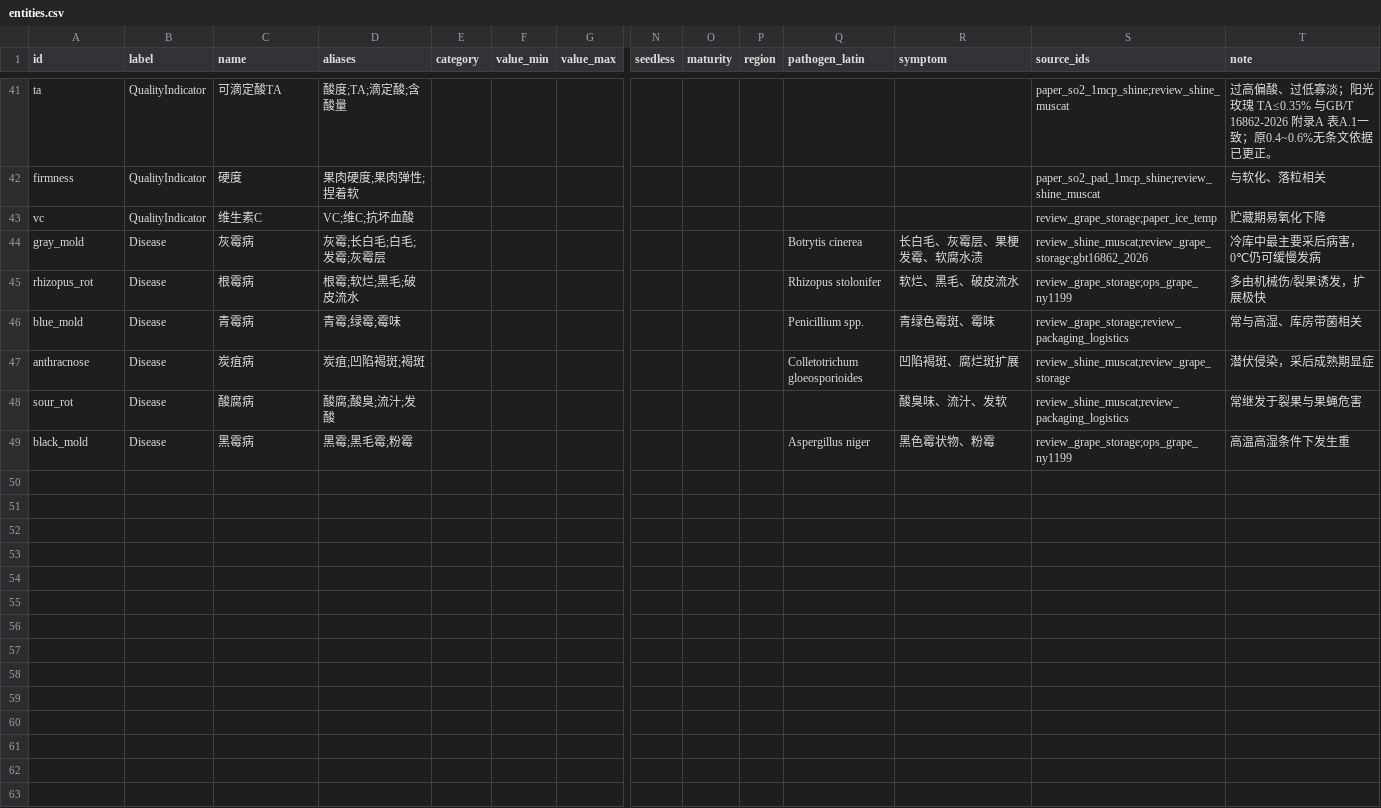
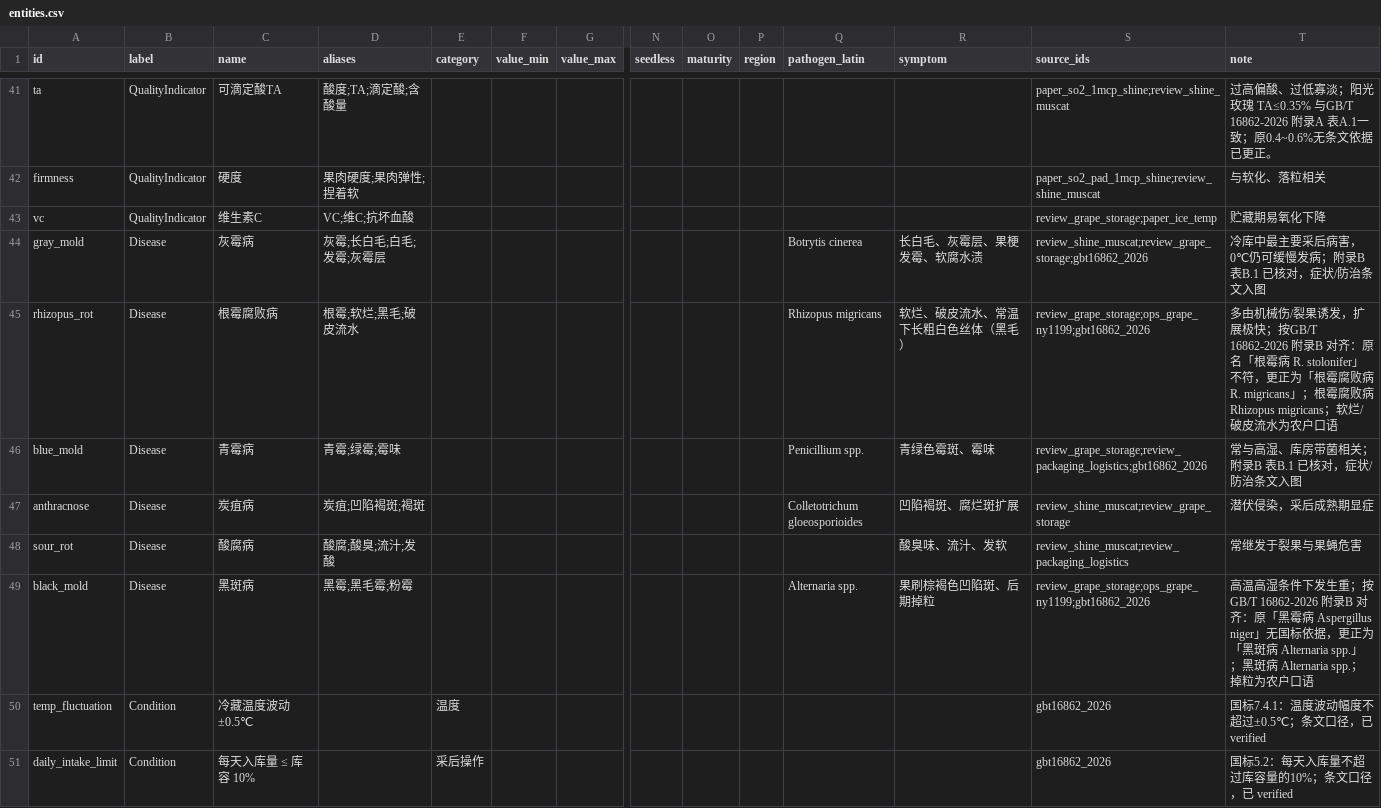
Before and after one commit to Yuzherumo/grape-storage-kg-qa, a CSV file: data/entities.csv, drawn as a sheet; only a part is shown, gaps mark what is left out; rows hold the shown columns only; the diff covers the shown part only; the diff names each change by its address in the sheet, - before the commit and + after, or states it on an @@ line.

Commit message:
M8 国标全文入库(二): 附录A 8品种糖酸/附录B 5病害防治/9条文型条件/病害名对齐; 多轮追问+条款号展示+LLM缓存+品种对比基线核对; pyproject+ruff+coverage CI; 文档口径同步(69节点/108条/51 verified)

```diff
--- a/data/entities.csv
+++ b/data/entities.csv
-T44 (note): 冷库中最主要采后病害，0℃仍可缓慢发病
+T44 (note): 冷库中最主要采后病害，0℃仍可缓慢发病；附录B 表B.1 已核对，症状/防治条文入图
-C45 (name): 根霉病
+C45 (name): 根霉腐败病
-Q45 (pathogen_latin): Rhizopus stolonifer
+Q45 (pathogen_latin): Rhizopus migricans
-R45 (symptom): 软烂、黑毛、破皮流水
+R45 (symptom): 软烂、破皮流水、常温下长粗白色丝体（黑毛）
-S45 (source_ids): review_grape_storage;ops_grape_ny1199
+S45 (source_ids): review_grape_storage;ops_grape_ny1199;gbt16862_2026
-T45 (note): …扩展极快
+T45 (note): …扩展极快；按GB/T 16862-2026 附录B 对齐：原名「根霉病 R. stolonifer」不符，更正为「根霉腐败病 R. migricans」；根霉腐败病 Rhizopus migricans；软烂/破皮流水为农户口语
-S46 (source_ids): review_grape_storage;review_packaging_logistics
+S46 (source_ids): review_grape_storage;review_packaging_logistics;gbt16862_2026
-T46 (note): 常与高湿、库房带菌相关
+T46 (note): 常与高湿、库房带菌相关；附录B 表B.1 已核对，症状/防治条文入图
-C49 (name): 黑霉病
+C49 (name): 黑斑病
-Q49 (pathogen_latin): Aspergillus niger
+Q49 (pathogen_latin): Alternaria spp.
-R49 (symptom): 黑色霉状物、粉霉
+R49 (symptom): 果刷棕褐色凹陷斑、后期掉粒
-S49 (source_ids): review_grape_storage;ops_grape_ny1199
+S49 (source_ids): review_grape_storage;ops_grape_ny1199;gbt16862_2026
-T49 (note): …下发生重
+T49 (note): …下发生重；按GB/T 16862-2026 附录B 对齐：原「黑霉病 Aspergillus niger」无国标依据，更正为「黑斑病 Alternaria spp.」；黑斑病 Alternaria spp.；掉粒为农户口语
+row 50: temp_fluctuation | Condition | 冷藏温度波动 ±0.5℃ |  | 温度 |  |  |  |  |  |  |  | gbt16862_2026 | 国标7.4.1：温度波动幅度不超过±0.5℃；条文口径，已 verified
+row 51: daily_intake_limit | Condition | 每天入库量 ≤ 库容 10% |  | 采后操作 |  |  |  |  |  |  |  | gbt16862_2026 | 国标5.2：每天入库量不超过库容量的10%；条文口径，已 verified
```
Also changed, not shown: 8 added rows elsewhere in this file, 20 other files.
